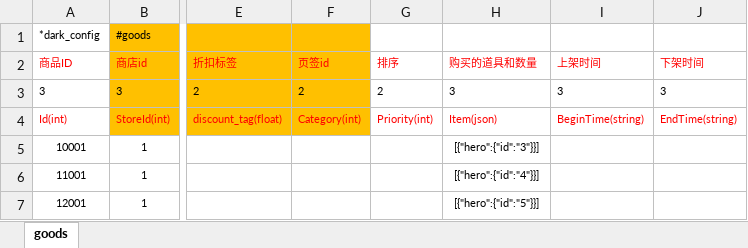
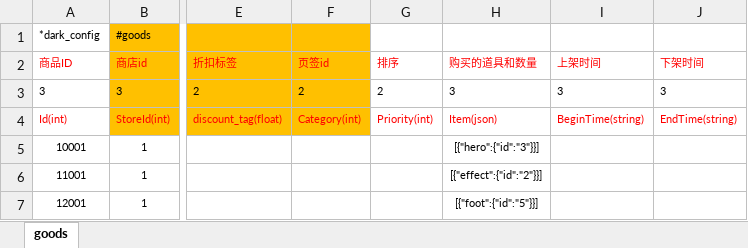
Before and after one commit to lori227/Fighter, an Excel workbook: Resource/excel/商城-商品配置.xlsx, sheet goods, drawn as a sheet; only a part is shown, gaps mark what is left out; values as stored, in another font and other column widths than the file's, no borders; the diff names each change by its address in the sheet, - before the commit and + after, or states it on an @@ line.

```diff
--- a/Resource/excel/商城-商品配置.xlsx (sheet goods)
+++ b/Resource/excel/商城-商品配置.xlsx (sheet goods)
-H6 (购买的道具和数量): [{"hero":{"id":"4"}}]
+H6 (购买的道具和数量): [{"effect":{"id":"2"}}]
-H7 (购买的道具和数量): [{"hero":{"id":"5"}}]
+H7 (购买的道具和数量): [{"foot":{"id":"5"}}]
```
Also changed, not shown: Resource/excel/商城-商店配置.xlsx, 4 other files.
